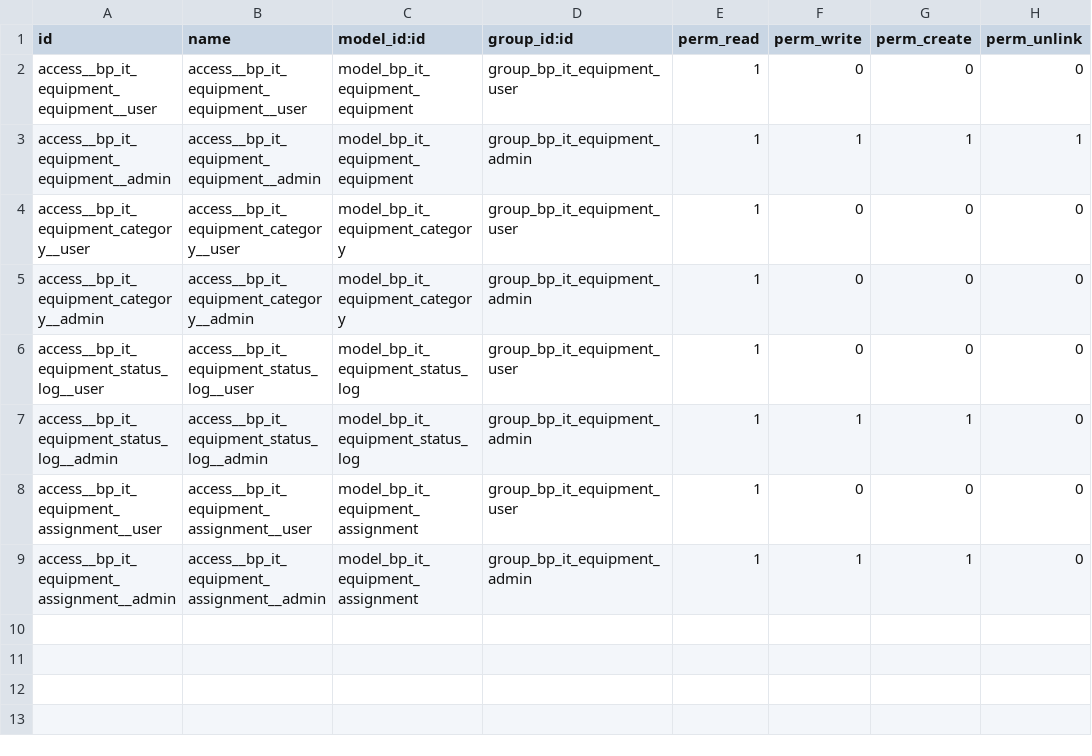
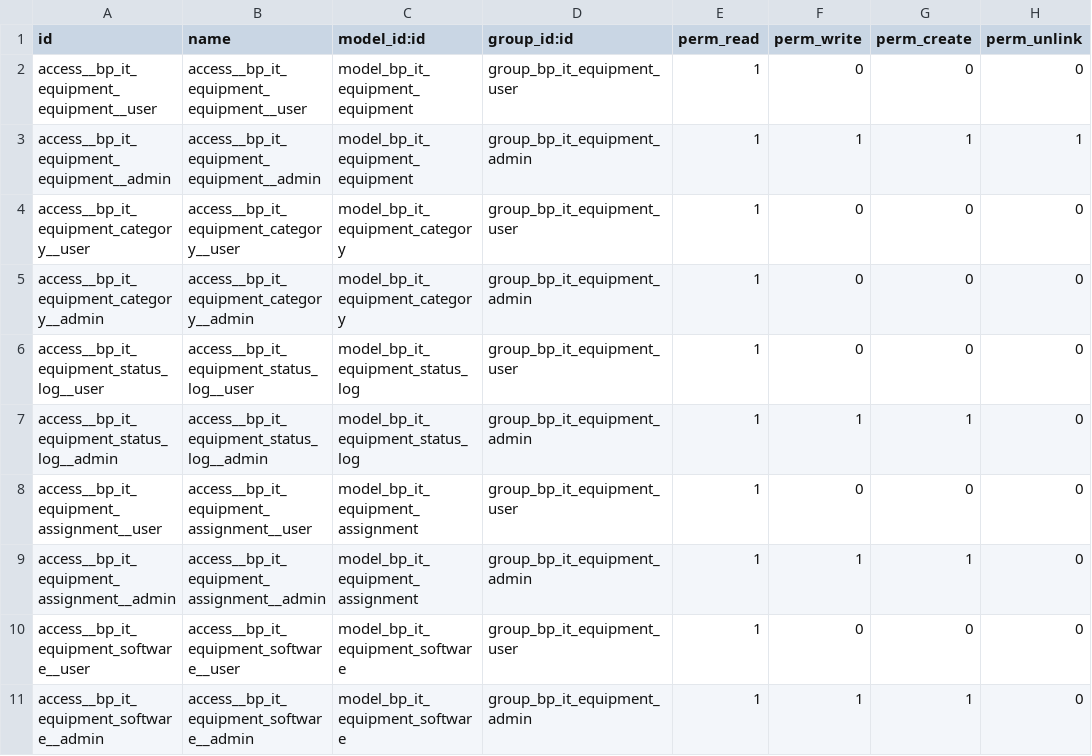
Before and after one commit to BondarchukViacheslav/odoo_it_management, a CSV file: bp_it_equipment/security/ir.model.access.csv, drawn as a sheet.

Commit message:
Додано software

```diff
--- a/bp_it_equipment/security/ir.model.access.csv
+++ b/bp_it_equipment/security/ir.model.access.csv
@@ -9 +9,3 @@ access__bp_it_equipment_assignment__user,access__bp_it_equipment_assignment__use
 access__bp_it_equipment_assignment__admin,access__bp_it_equipment_assignment__admin,model_bp_it_equipment_assignment,group_bp_it_equipment_admin,1,1,1,0
+access__bp_it_equipment_software__user,access__bp_it_equipment_software__user,model_bp_it_equipment_software,group_bp_it_equipment_user,1,0,0,0
+access__bp_it_equipment_software__admin,access__bp_it_equipment_software__admin,model_bp_it_equipment_software,group_bp_it_equipment_admin,1,1,1,0
```
Also changed, not shown: 9 other files.
